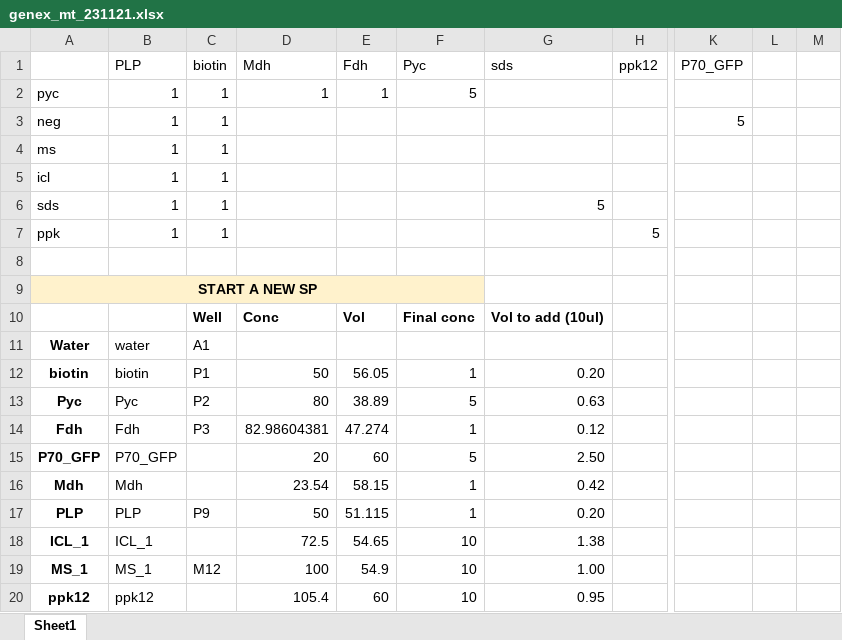
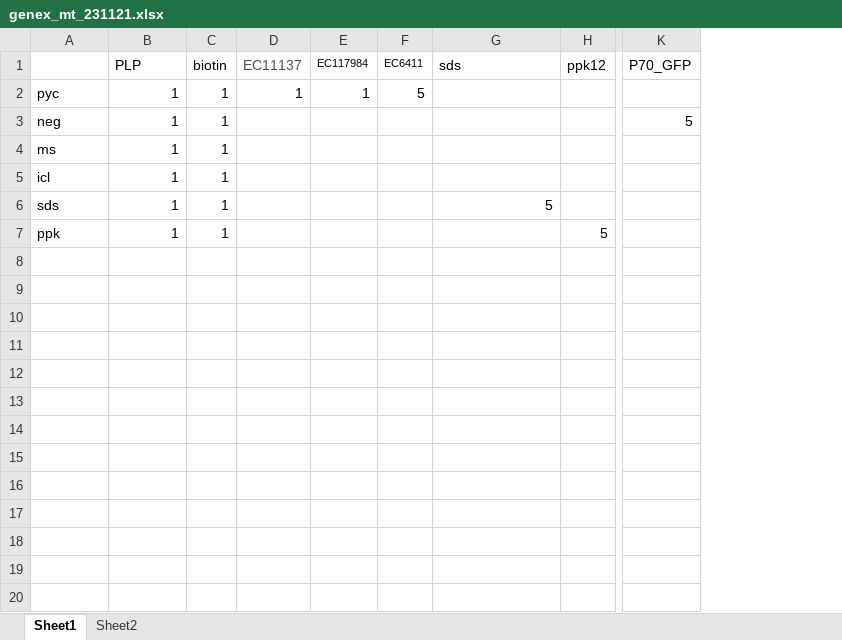
Before and after one commit to carothersresearch/ECFERS, an Excel workbook: data/231212_pyc_HANDMIX/genex_mt_231121.xlsx, sheet Sheet1, drawn as a sheet; only a part is shown, gaps mark what is left out; values as stored, in another font and other column widths than the file's, no borders; removed rows and columns are numbered as before the commit, all else as after; rows hold the shown columns only; the diff covers the shown part only; the diff names each change by its address in the sheet, - before the commit and + after, or states it on an @@ line.

```diff
--- a/data/231212_pyc_HANDMIX/genex_mt_231121.xlsx (sheet Sheet1)
+++ b/data/231212_pyc_HANDMIX/genex_mt_231121.xlsx (sheet Sheet1)
+sheet tab: Sheet2
-column D (Mdh), row 2: 1
-column E (Fdh), row 2: 1
-column F (Pyc), row 2: 5
+column D (EC11137), row 2: 1
+column E (EC117984), row 2: 1
+column F (EC6411), row 2: 5
-column L, empty
-column M, empty
-row 8: (empty)
-row 9: START A NEW SP
-row 10:  |  | Well | Conc | Vol | Final conc | Vol to add (10ul)
-row 11: Water | water | A1
-row 12: biotin | biotin | P1 | 50 | 56.05 | 1 | 0.20
-row 13: Pyc | Pyc | P2 | 80 | 38.89 | 5 | 0.63
-row 14: Fdh | Fdh | P3 | 82.98604381 | 47.274 | 1 | 0.12
-row 15: P70_GFP | P70_GFP |  | 20 | 60 | 5 | 2.50
-row 16: Mdh | Mdh |  | 23.54 | 58.15 | 1 | 0.42
-row 17: PLP | PLP | P9 | 50 | 51.115 | 1 | 0.20
-row 18: ICL_1 | ICL_1 |  | 72.5 | 54.65 | 10 | 1.38
-row 19: MS_1 | MS_1 | M12 | 100 | 54.9 | 10 | 1.00
-row 20: ppk12 | ppk12 |  | 105.4 | 60 | 10 | 0.95
```
Also changed, not shown: 9 removed rows elsewhere in this sheet, data/230623_Kinetics_DA/output.xlsx, data/231212_pyc_HANDMIX/biosyn_mt_231121.xlsx, 7 other files.
